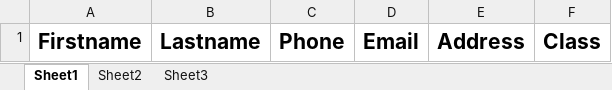
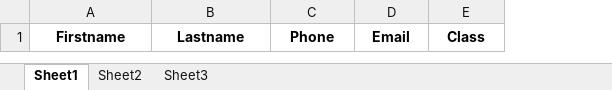
Before and after one commit to incofab/institution-mock, an Excel workbook: public/student-recording-template.xlsx, sheet Sheet1, drawn as a sheet; values as stored, in another font and other column widths than the file's, no borders; charts and pictures not drawn; removed rows and columns are numbered as before the commit, all else as after; the diff names each change by its address in the sheet, - before the commit and + after, or states it on an @@ line.

```diff
--- a/public/student-recording-template.xlsx (sheet Sheet1)
+++ b/public/student-recording-template.xlsx (sheet Sheet1)
-column E, row 1: Address
@@ A1:D1 text size: smaller @@
@@ E1 text size: smaller @@
```
Also changed, not shown: charts or pictures, 31 other files.
